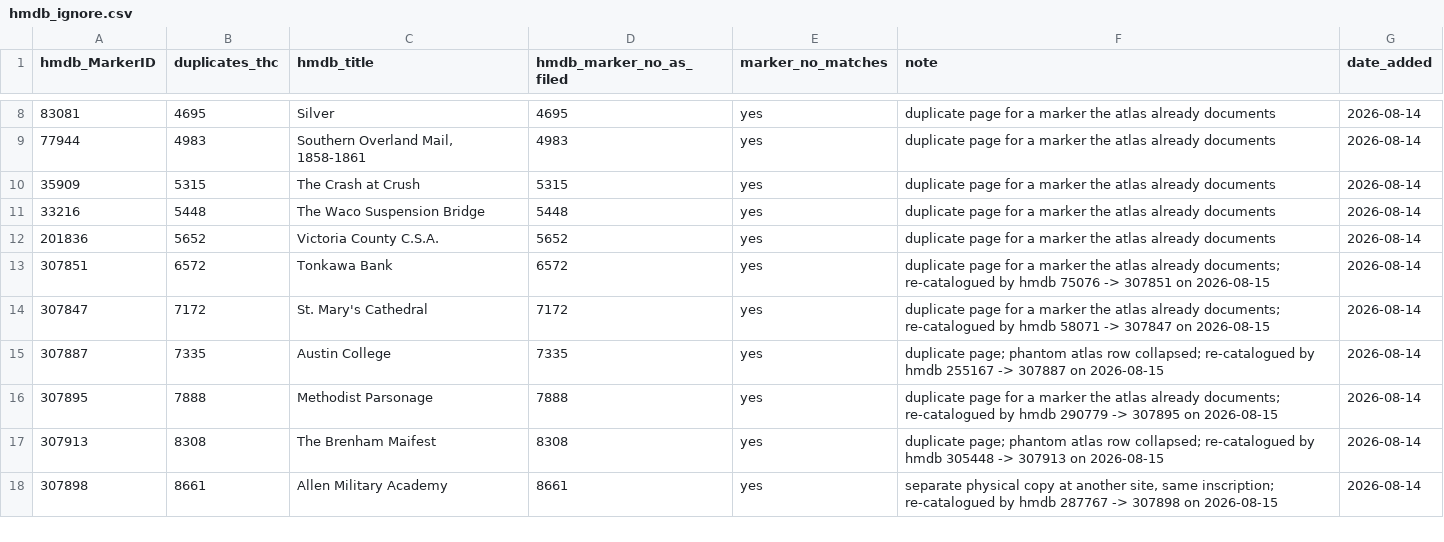
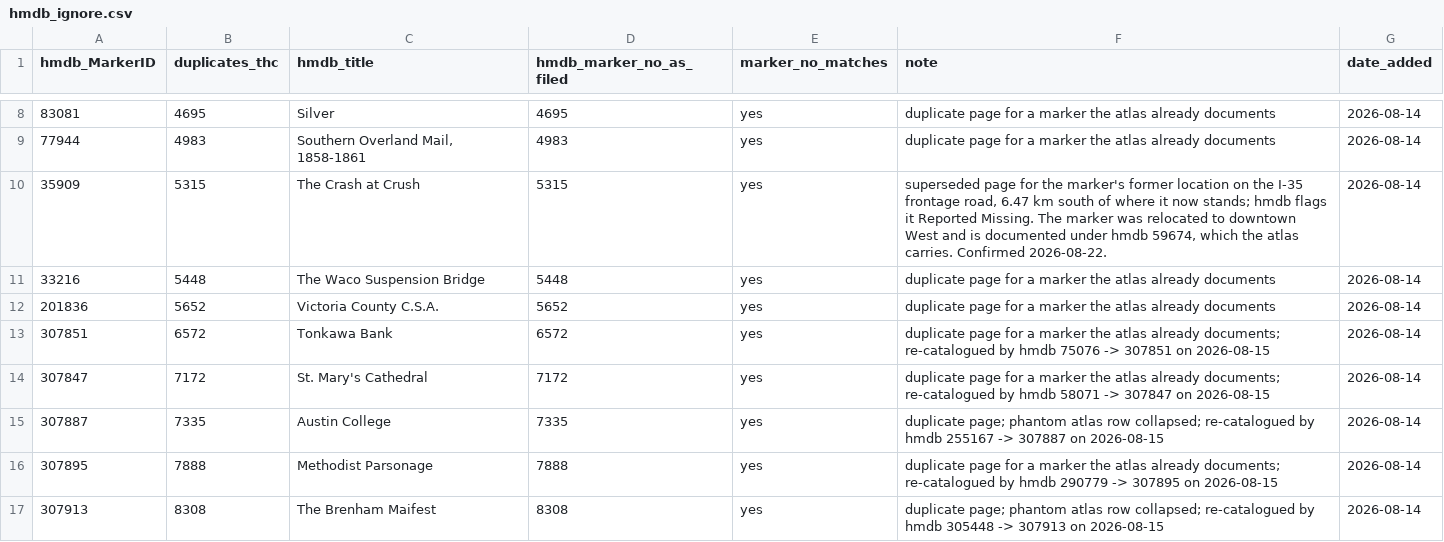
Before and after one commit to joelotz/Texas-Historical-Markers, a CSV file: hmdb_ignore.csv, drawn as a sheet; only a part is shown, gaps mark what is left out; the shorter side is filled out with more unchanged rows.

```diff
--- a/hmdb_ignore.csv
+++ b/hmdb_ignore.csv
@@ -9,3 +9,3 @@ hmdb_MarkerID,duplicates_thc,hmdb_title,hmdb_marker_no_as_filed,marker_no_matche
 77944,4983,"Southern Overland Mail, 1858-1861",4983,yes,duplicate page for a marker the atlas already documents,2026-08-14
-35909,5315,The Crash at Crush,5315,yes,duplicate page for a marker the atlas already documents,2026-08-14
+35909,5315,The Crash at Crush,5315,yes,"superseded page for the marker's former location on the I-35 frontage road, 6.47 km south of where it now stands; hmdb flags it Reported Missing. The marker was relocated to downtown West and is documented under hmdb 59674, which the atlas carries. Confirmed 2026-08-22.",2026-08-14
 33216,5448,The Waco Suspension Bridge,5448,yes,duplicate page for a marker the atlas already documents,2026-08-14
```
Also changed, not shown: 1 other file.
